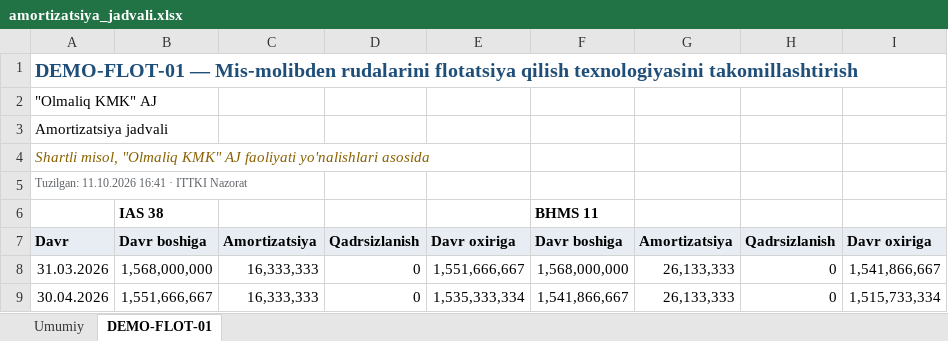
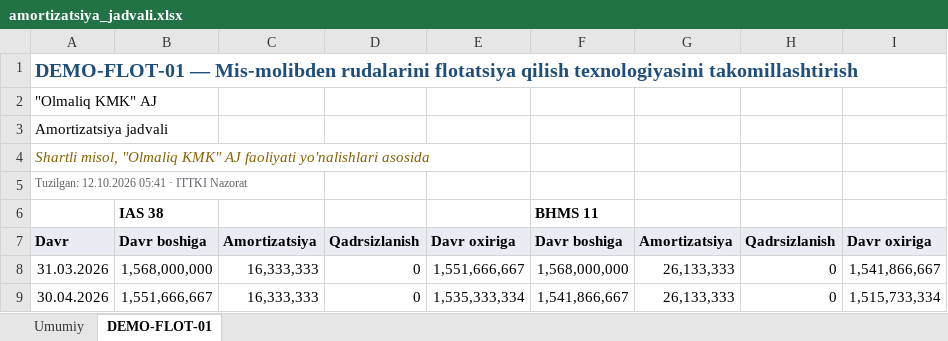
Before and after one commit to rahmatullaevsarvar228-eng/Surrvey-Locations-, an Excel workbook: ITTKI_Nazorat/docs/samples/amortizatsiya_jadvali.xlsx, sheet DEMO-FLOT-01, drawn as a sheet; only a part is shown; values as stored, in another font and other column widths than the file's, no borders; the diff names each change by its address in the sheet, - before the commit and + after, or states it on an @@ line.

```diff
--- a/ITTKI_Nazorat/docs/samples/amortizatsiya_jadvali.xlsx (sheet DEMO-FLOT-01)
+++ b/ITTKI_Nazorat/docs/samples/amortizatsiya_jadvali.xlsx (sheet DEMO-FLOT-01)
-A5: Tuzilgan: 11.10.2026 16:41 · ITTKI Nazorat
+A5: Tuzilgan: 12.10.2026 05:41 · ITTKI Nazorat
```
Also changed, not shown: sheet Umumiy, ITTKI_Nazorat/docs/samples/BHMS_MHXS_solishtirma.xlsx, ITTKI_Nazorat/docs/samples/istisnolar.xlsx, 22 other files.
